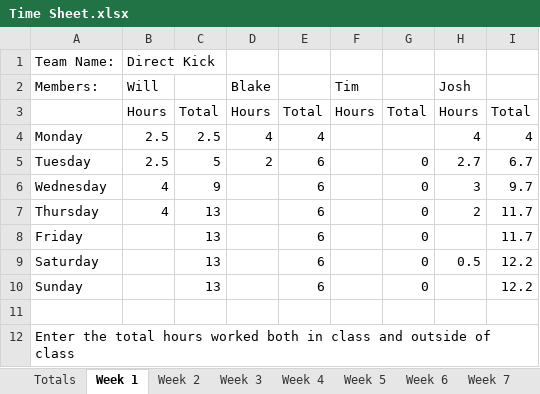
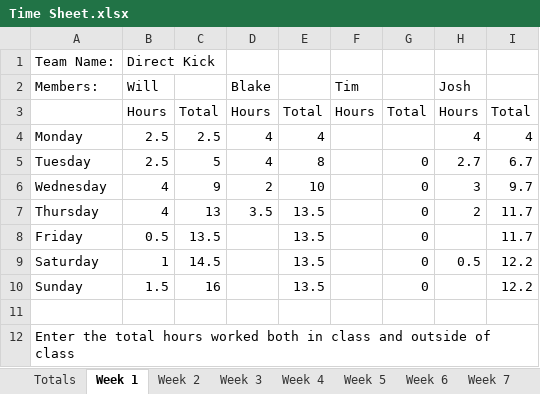
Before and after one commit to bryantb2/Direct-Kick-Soccer, an Excel workbook: document/Time Sheet.xlsx, sheet Week 1, drawn as a sheet; values as stored, in another font and other column widths than the file's, no borders; charts and pictures not drawn; the diff names each change by its address in the sheet, - before the commit and + after, or states it on an @@ line.

```diff
--- a/document/Time Sheet.xlsx (sheet Week 1)
+++ b/document/Time Sheet.xlsx (sheet Week 1)
-D5 (Blake): 2
+D5 (Blake): 4
-E5: 6
+E5: 8
-D6 (Blake): (empty)
+D6 (Blake): 2
-E6: 6
+E6: 10
-D7 (Blake): (empty)
+D7 (Blake): 3.5
-E7:E10: 6
+E7:E10: 13.5
-B8 (Will): (empty)
+B8 (Will): 0.5
-C8: 13
+C8: 13.5
-B9 (Will): (empty)
+B9 (Will): 1
-C9: 13
+C9: 14.5
-B10 (Will): (empty)
+B10 (Will): 1.5
-C10: 13
+C10: 16
```
Also changed, not shown: sheet Week 2, sheet Totals, formulas that keep their value.
